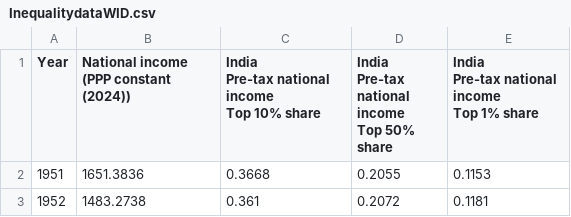
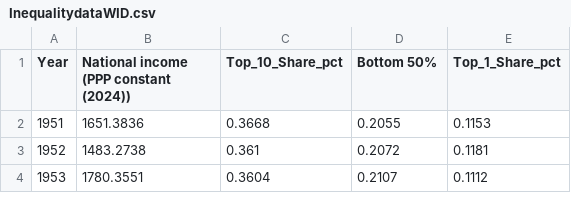
Before and after one commit to vkumarilse/vkumarilse.github.io, a CSV file: portfolio/InequalitydataWID.csv, drawn as a sheet; only a part is shown; the shorter side is filled out with more unchanged rows.

Commit message:
Add files via upload

```diff
--- a/portfolio/InequalitydataWID.csv
+++ b/portfolio/InequalitydataWID.csv
@@ -1,11 +1,2 @@
-Year,National income (PPP constant (2024)),"India
-Pre-tax national income
-Top 10% share
-","India
-Pre-tax national income
-Top 50% share
-","India
-Pre-tax national income
-Top 1% share
-"
+Year,National income (PPP constant (2024)),Top_10_Share_pct,Bottom 50%,Top_1_Share_pct
 1951,1651.3836,0.3668,0.2055,0.1153
```
